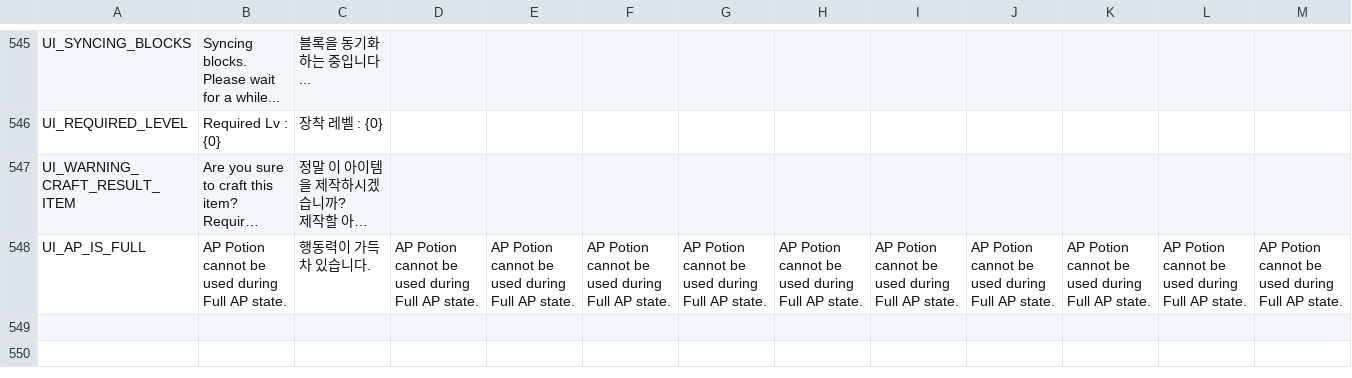
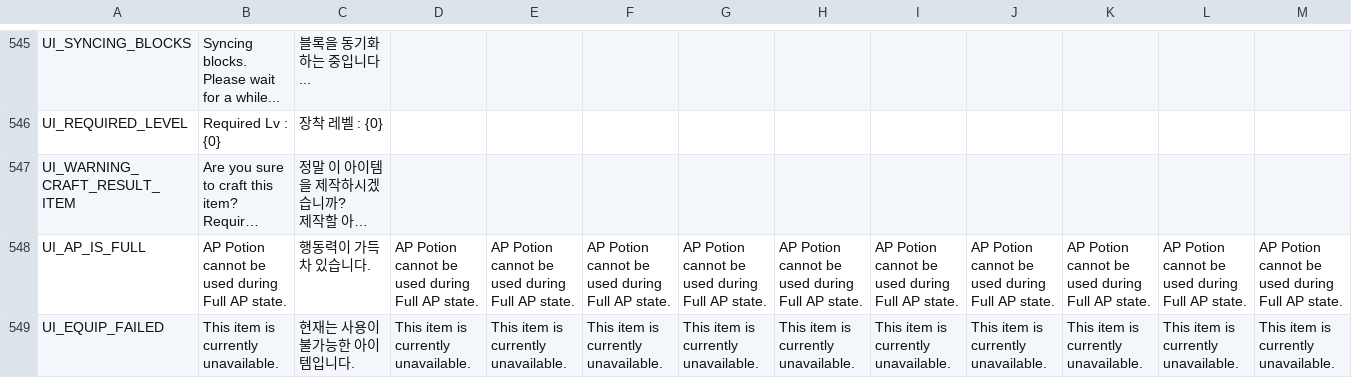
Before and after one commit to planetarium/NineChronicles, a CSV file: nekoyume/Assets/StreamingAssets/Localization/common.csv, drawn as a sheet; only a part is shown, gaps mark what is left out; long unchanged cells end in …; rows hold the shown columns only; the diff names each change by its address in the sheet, - before the commit and + after, or states it on an @@ line.

Commit message:
Apply ItemRequirementSheet

```diff
--- a/nekoyume/Assets/StreamingAssets/Localization/common.csv
+++ b/nekoyume/Assets/StreamingAssets/Localization/common.csv
+row 549: UI_EQUIP_FAILED | This item is currently unavailable. | 현재는 사용이 불가능한 아이템입니다. | This item is currently unavailable. | This item is currently unavailable. | This item is currently unavailable. | This item is currently unavailable. | This item is currently unavailable. | This item is currently unavailable. | This item is currently unavailable. | This item is currently unavailable. | This item is currently unavailable. | This item is currently unavailable.
```
Also changed, not shown: 6 other files.
